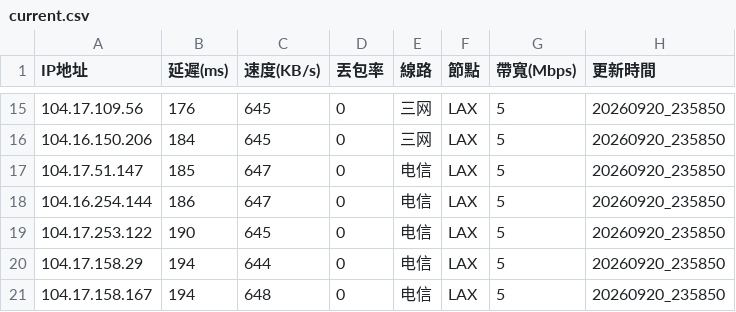
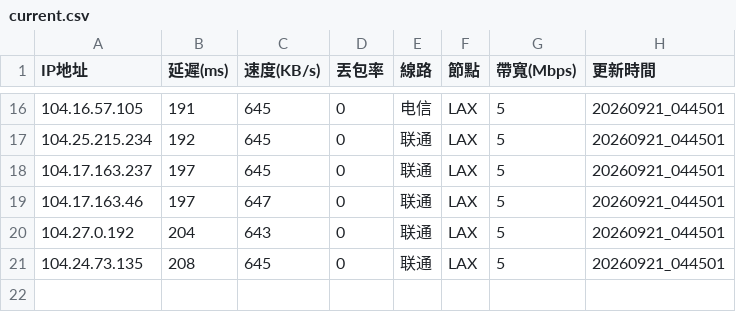
Before and after one commit to ssroom/ydltdx, a CSV file: data/current.csv, drawn as a sheet; only a part is shown, gaps mark what is left out; the diff covers the shown part only.

```diff
--- a/data/current.csv
+++ b/data/current.csv
@@ -15,7 +16,6 @@
-104.17.109.56,176,645,0,三网,LAX,5,20260920_235850
-104.16.150.206,184,645,0,三网,LAX,5,20260920_235850
-104.17.51.147,185,647,0,电信,LAX,5,20260920_235850
-104.16.254.144,186,647,0,电信,LAX,5,20260920_235850
-104.17.253.122,190,645,0,电信,LAX,5,20260920_235850
-104.17.158.29,194,644,0,电信,LAX,5,20260920_235850
-104.17.158.167,194,648,0,电信,LAX,5,20260920_235850
+104.16.57.105,191,645,0,电信,LAX,5,20260921_044501
+104.25.215.234,192,645,0,联通,LAX,5,20260921_044501
+104.17.163.237,197,645,0,联通,LAX,5,20260921_044501
+104.17.163.46,197,647,0,联通,LAX,5,20260921_044501
+104.27.0.192,204,643,0,联通,LAX,5,20260921_044501
+104.24.73.135,208,645,0,联通,LAX,5,20260921_044501
```
Also changed, not shown: 8 added rows, 7 removed rows and 20 edited cells elsewhere in this file, 6 other files.
